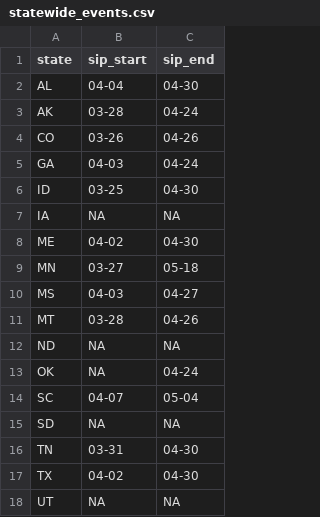
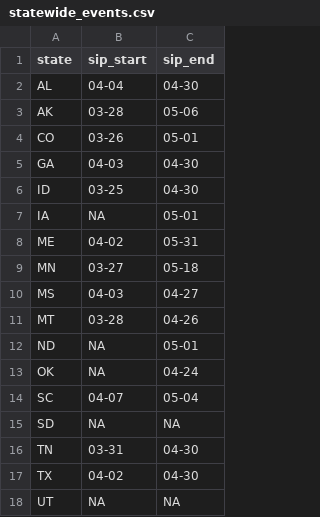
Before and after one commit to MattBrauer/covid19, a CSV file: statewide_events.csv, drawn as a sheet; only a part is shown; the diff covers the shown part only.

```diff
--- a/statewide_events.csv
+++ b/statewide_events.csv
@@ -2,8 +2,8 @@ state,sip_start,sip_end
 AL,04-04,04-30
-AK,03-28,04-24
-CO,03-26,04-26
-GA,04-03,04-24
+AK,03-28,05-06
+CO,03-26,05-01
+GA,04-03,04-30
 ID,03-25,04-30
-IA,NA,NA
-ME,04-02,04-30
+IA,NA,05-01
+ME,04-02,05-31
 MN,03-27,05-18
@@ -11,3 +11,3 @@ MS,04-03,04-27
 MT,03-28,04-26
-ND,NA,NA
+ND,NA,05-01
 OK,NA,04-24
```
Also changed, not shown: 13 edited cells elsewhere in this file, 4 other files.
